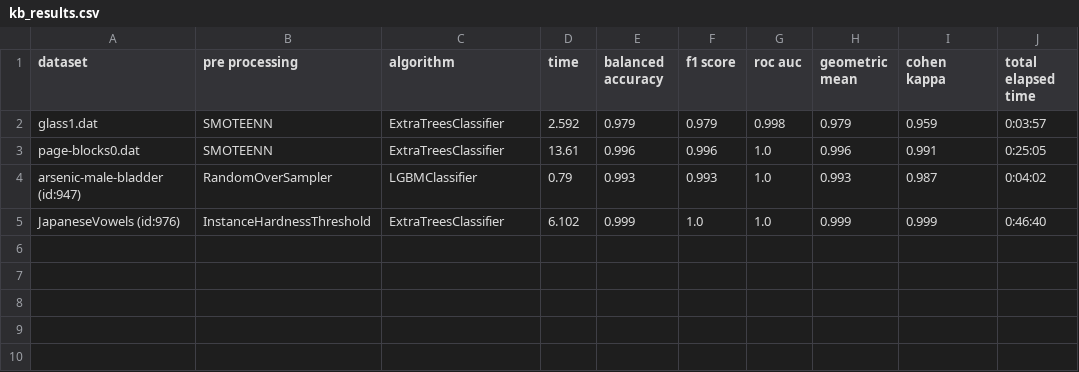
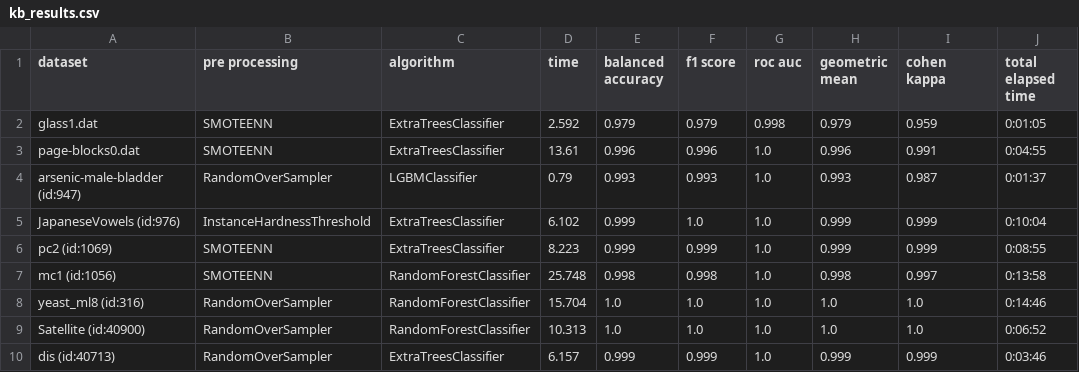
Before and after one commit to PedroVieira1160634/automated-imbalanced-classification, a CSV file: project/output/kb_results.csv, drawn as a sheet.

```diff
--- a/project/output/kb_results.csv
+++ b/project/output/kb_results.csv
@@ -1,5 +1,10 @@
 dataset,pre processing,algorithm,time,balanced accuracy,f1 score,roc auc,geometric mean,cohen kappa,total elapsed time
-glass1.dat,SMOTEENN,ExtraTreesClassifier,2.592,0.979,0.979,0.998,0.979,0.959,0:03:57
-page-blocks0.dat,SMOTEENN,ExtraTreesClassifier,13.61,0.996,0.996,1.0,0.996,0.991,0:25:05
-arsenic-male-bladder (id:947),RandomOverSampler,LGBMClassifier,0.79,0.993,0.993,1.0,0.993,0.987,0:04:02
-JapaneseVowels (id:976),InstanceHardnessThreshold,ExtraTreesClassifier,6.102,0.999,1.0,1.0,0.999,0.999,0:46:40
+glass1.dat,SMOTEENN,ExtraTreesClassifier,2.592,0.979,0.979,0.998,0.979,0.959,0:01:05
+page-blocks0.dat,SMOTEENN,ExtraTreesClassifier,13.61,0.996,0.996,1.0,0.996,0.991,0:04:55
+arsenic-male-bladder (id:947),RandomOverSampler,LGBMClassifier,0.79,0.993,0.993,1.0,0.993,0.987,0:01:37
+JapaneseVowels (id:976),InstanceHardnessThreshold,ExtraTreesClassifier,6.102,0.999,1.0,1.0,0.999,0.999,0:10:04
+pc2 (id:1069),SMOTEENN,ExtraTreesClassifier,8.223,0.999,0.999,1.0,0.999,0.999,0:08:55
+mc1 (id:1056),SMOTEENN,RandomForestClassifier,25.748,0.998,0.998,1.0,0.998,0.997,0:13:58
+yeast_ml8 (id:316),RandomOverSampler,RandomForestClassifier,15.704,1.0,1.0,1.0,1.0,1.0,0:14:46
+Satellite (id:40900),RandomOverSampler,RandomForestClassifier,10.313,1.0,1.0,1.0,1.0,1.0,0:06:52
+dis (id:40713),RandomOverSampler,ExtraTreesClassifier,6.157,0.999,0.999,1.0,0.999,0.999,0:03:46
```
Also changed, not shown: project/output/kb_characteristics.csv, 5 other files.
